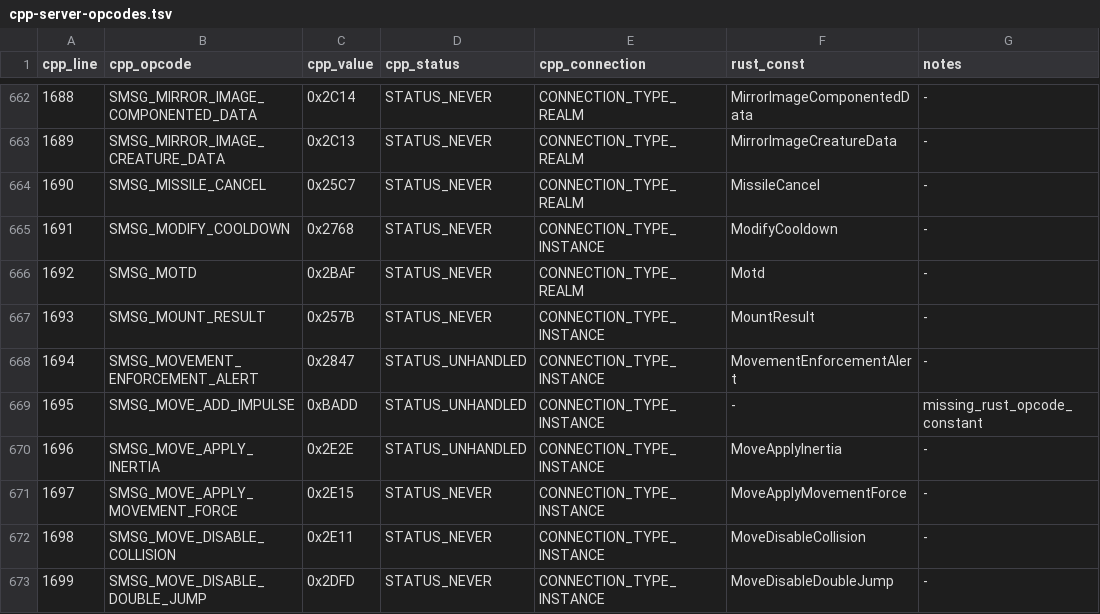
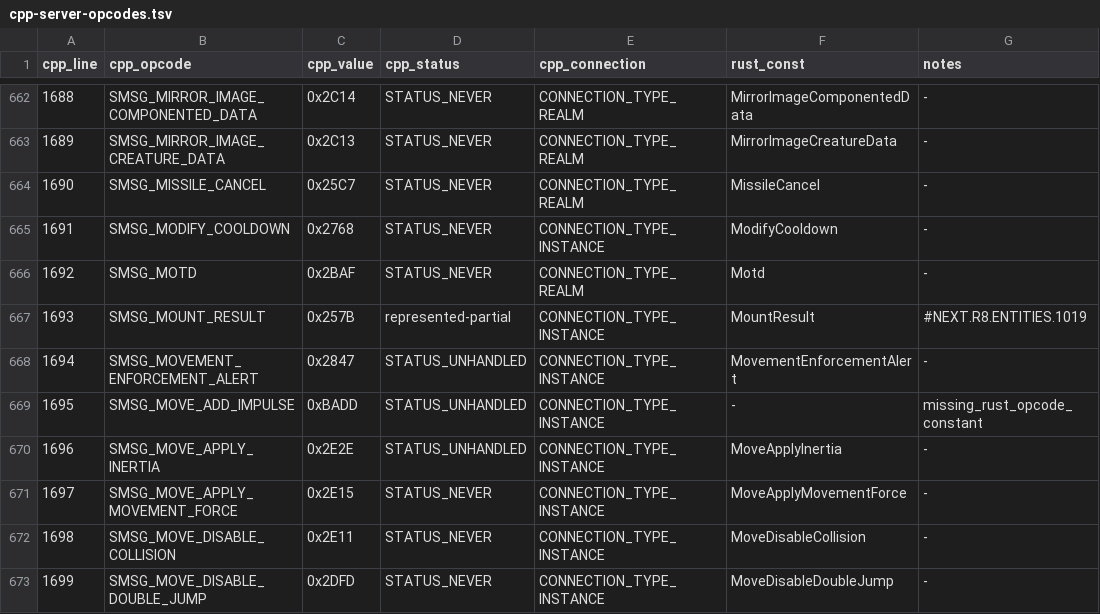
Before and after one commit to alseif0x/rustycore, a TSV file: docs/migration/inventory/cpp-server-opcodes.tsv, drawn as a sheet; only a part is shown, gaps mark what is left out.

```diff
--- a/docs/migration/inventory/cpp-server-opcodes.tsv
+++ b/docs/migration/inventory/cpp-server-opcodes.tsv
@@ -666,3 +666,3 @@ cpp_line	cpp_opcode	cpp_value	cpp_status	cpp_connection	rust_const	notes
 1692	SMSG_MOTD	0x2BAF	STATUS_NEVER	CONNECTION_TYPE_REALM	Motd	-
-1693	SMSG_MOUNT_RESULT	0x257B	STATUS_NEVER	CONNECTION_TYPE_INSTANCE	MountResult	-
+1693	SMSG_MOUNT_RESULT	0x257B	represented-partial	CONNECTION_TYPE_INSTANCE	MountResult	#NEXT.R8.ENTITIES.1019
 1694	SMSG_MOVEMENT_ENFORCEMENT_ALERT	0x2847	STATUS_UNHANDLED	CONNECTION_TYPE_INSTANCE	MovementEnforcementAlert	-
```
Also changed, not shown: docs/migration/inventory/r3-opcodes-registry.tsv, 6 other files.
